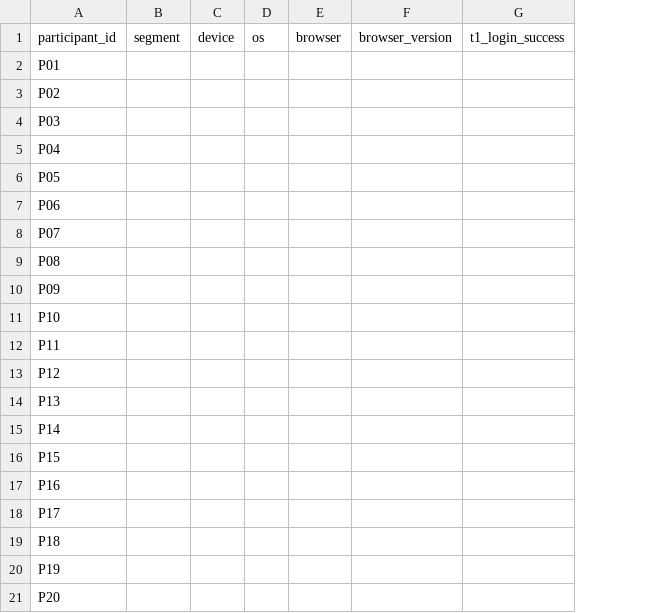
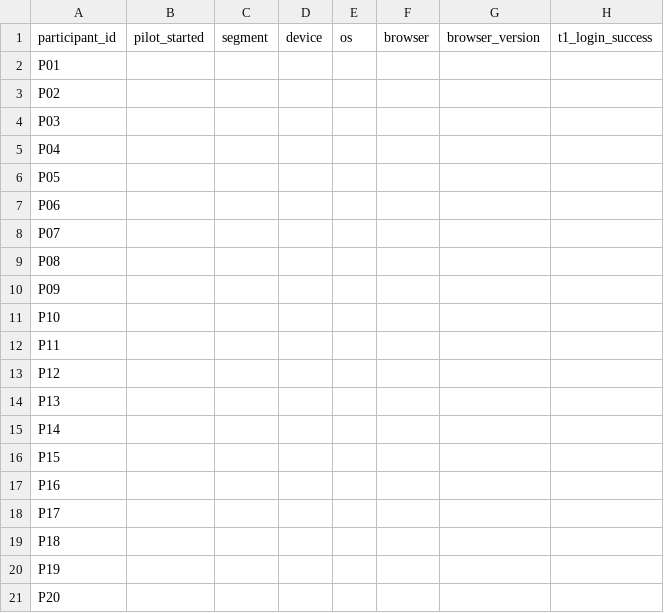
Before and after one commit to xhfpoaco78813-stack/esg-system, a CSV file: data/gate3-pilot-raw.csv, drawn as a sheet; only a part is shown; the diff names each change by its address in the sheet, - before the commit and + after, or states it on an @@ line.

Commit message:
fix: close Gate 3 software findings

```diff
--- a/data/gate3-pilot-raw.csv
+++ b/data/gate3-pilot-raw.csv
+column B, row 1: pilot_started
```
Also changed, not shown: 15 other files.
